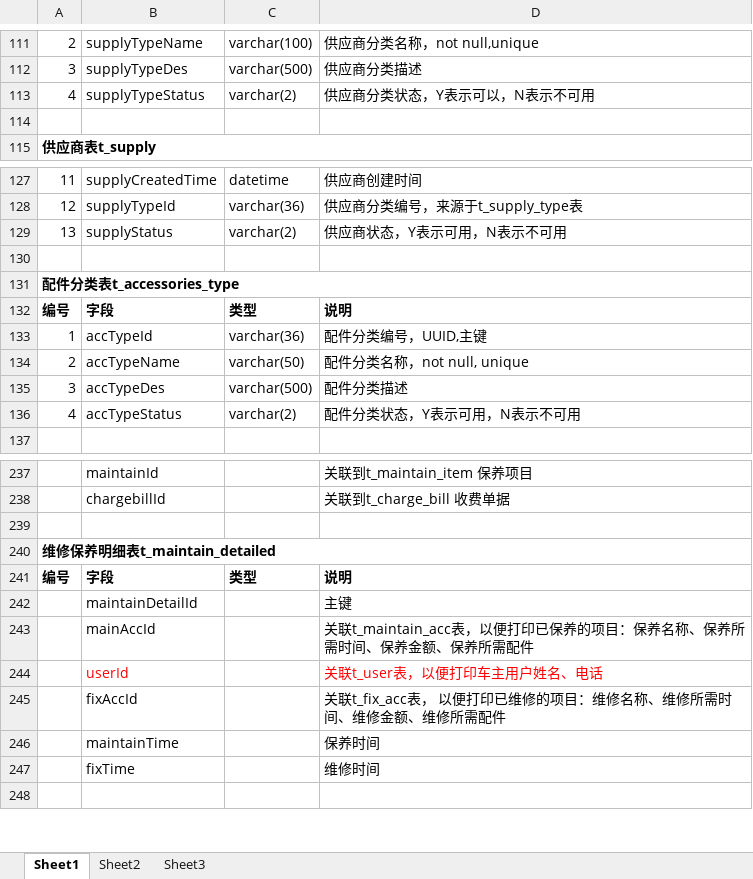
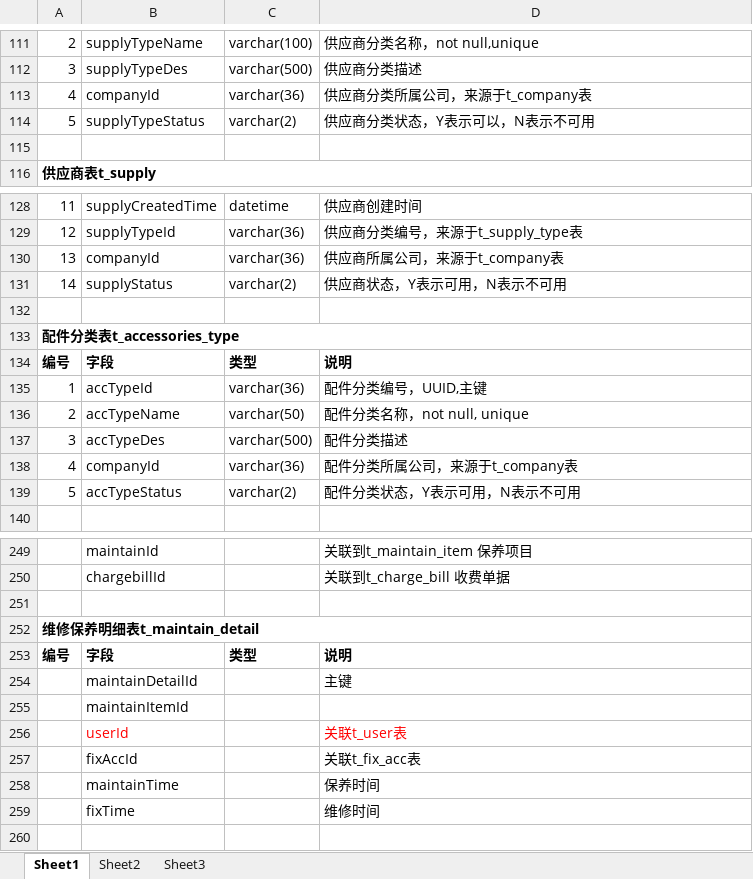
Before and after one commit to GZWgssmart/AutoPlatform1, an Excel workbook: documents/汽车维修保养管理系统数据表设计.xlsx, sheet Sheet1, drawn as a sheet; only a part is shown, gaps mark what is left out; values as stored, in another font and other column widths than the file's, no borders; removed rows and columns are numbered as before the commit, all else as after; the diff covers the shown part only; the diff names each change by its address in the sheet, - before the commit and + after, or states it on an @@ line.

Commit message:
更新数据表设计

```diff
--- a/documents/汽车维修保养管理系统数据表设计.xlsx (sheet Sheet1)
+++ b/documents/汽车维修保养管理系统数据表设计.xlsx (sheet Sheet1)
+row 113: 4 | companyId | varchar(36) | 供应商分类所属公司，来源于t_company表
-A114: 4
+A114: 5
+row 130: 13 | companyId | varchar(36) | 供应商所属公司，来源于t_company表
-A131: 13
+A131: 14
+row 138: 4 | companyId | varchar(36) | 配件分类所属公司，来源于t_company表
-A139: 4
+A139: 5
-A252: 维修保养明细表t_maintain_detailed
+A252: 维修保养明细表t_maintain_detail
-row 243:  | mainAccId |  | 关联t_maintain_acc表，以便打印已保养的项目：保养名称、保养所需时间、保养金额、保养所需配件
+row 255:  | maintainItemId
-D256: 关联t_user表，以便打印车主用户姓名、电话
+D256: 关联t_user表
-D257: 关联t_fix_acc表， 以便打印已维修的项目：维修名称、维修所需时间、维修金额、维修所需配件
+D257: 关联t_fix_acc表
```
Also changed, not shown: 63 added rows, 54 removed rows and 30 edited cells elsewhere in this sheet.
